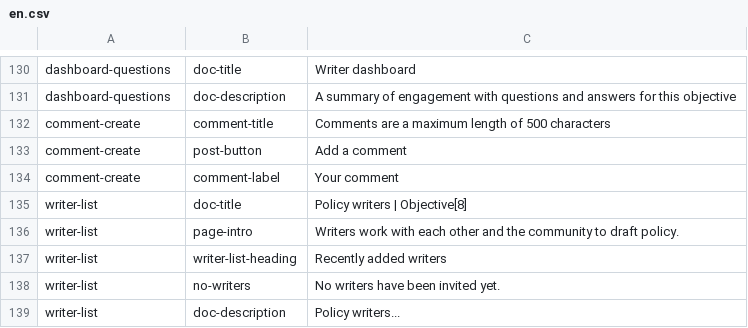
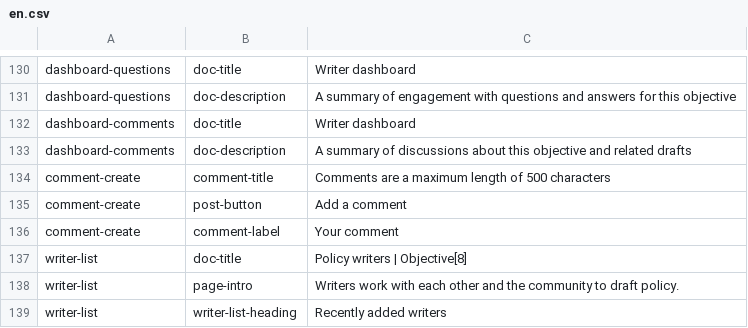
Before and after one commit to ThoughtWorksInc/objective8, a CSV file: resources/translations/en.csv, drawn as a sheet; only a part is shown, gaps mark what is left out; the shorter side is filled out with more unchanged rows.

Commit message:
DM #113 - Translations tests for dashboard pages

```diff
--- a/resources/translations/en.csv
+++ b/resources/translations/en.csv
@@ -131,2 +131,4 @@ dashboard-questions,doc-title,Writer dashboard
 dashboard-questions,doc-description,A summary of engagement with questions and answers for this objective
+dashboard-comments,doc-title,Writer dashboard
+dashboard-comments,doc-description,A summary of discussions about this objective and related drafts
 comment-create,comment-title,Comments are a maximum length of 500 characters
```
Also changed, not shown: 1 other file.
